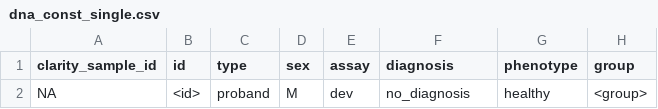
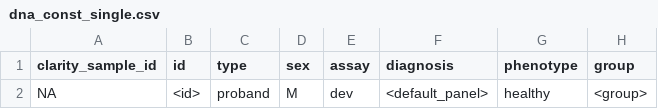
Before and after one commit to SMD-Bioinformatics-Lund/PipeEval, a CSV file: commands/run/config/csv_templates/dna_const_single.csv, drawn as a sheet; only a part is shown; the diff names each change by its address in the sheet, - before the commit and + after, or states it on an @@ line.

```diff
--- a/commands/run/config/csv_templates/dna_const_single.csv
+++ b/commands/run/config/csv_templates/dna_const_single.csv
-F2 (diagnosis): no_diagnosis
+F2 (diagnosis): <default_panel>
```
Also changed, not shown: commands/run/config/csv_templates/dna_const_trio.csv, 5 other files.
